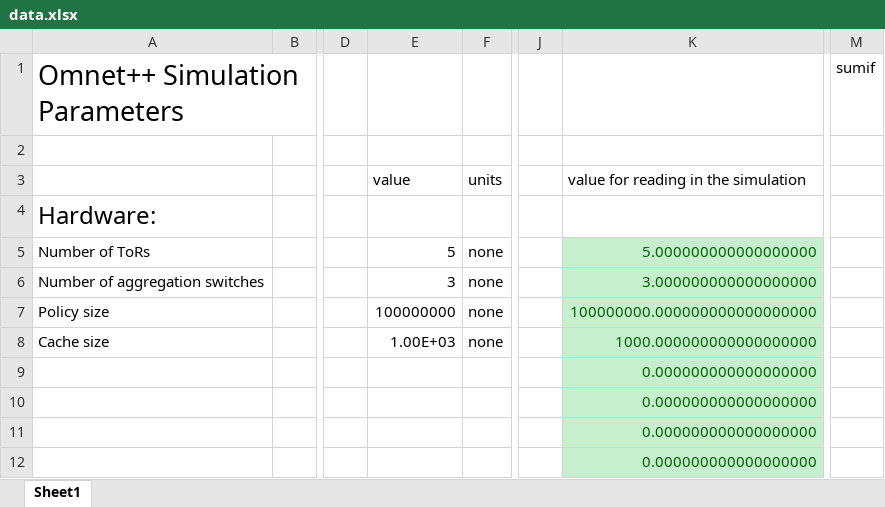
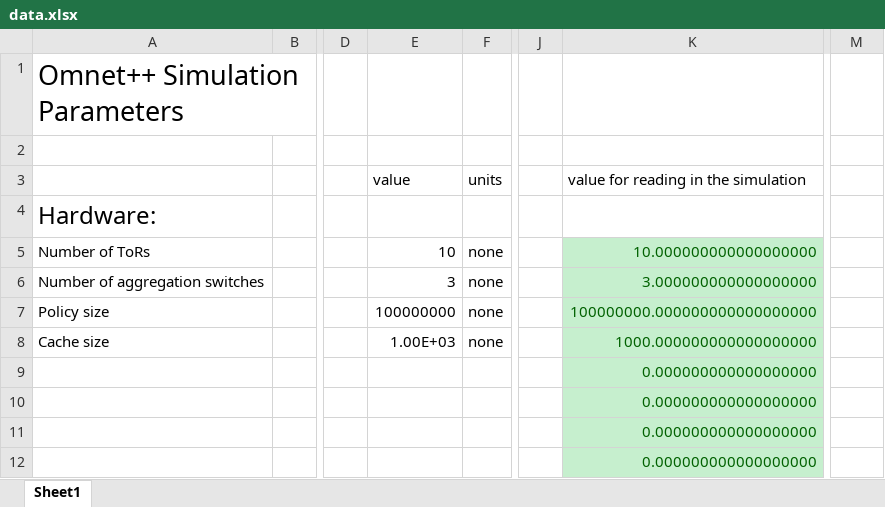
Before and after one commit to EliozGeller/CacheSimulation, an Excel workbook: CacheSimulation/simulations/data/data.xlsx, sheet Sheet1, drawn as a sheet; only a part is shown, gaps mark what is left out; values as stored, in another font and other column widths than the file's, no borders; the diff names each change by its address in the sheet, - before the commit and + after, or states it on an @@ line.

```diff
--- a/CacheSimulation/simulations/data/data.xlsx (sheet Sheet1)
+++ b/CacheSimulation/simulations/data/data.xlsx (sheet Sheet1)
-M1: sumif
+M1: (empty)
-E5 (value): 5
+E5 (value): 10
-K5: 5.000000000000000000
+K5: 10.000000000000000000
```
Also changed, not shown: 6 other files.
